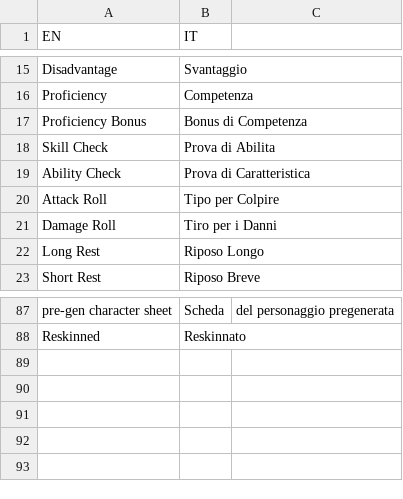
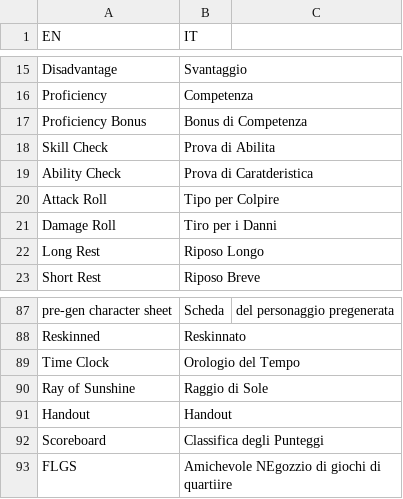
Before and after one commit to Cristale92/Glossary-API, a CSV file: Glossario.csv, drawn as a sheet; only a part is shown, gaps mark what is left out.

Commit message:
Add: Time Clock, Ray of Sunshine, Handout, Scoreboard, FLGS

```diff
--- a/Glossario.csv
+++ b/Glossario.csv
@@ -18,3 +18,3 @@ Proficiency Bonus,Bonus di Competenza
 Skill Check,Prova di Abilita
-Ability Check,Prova di Caratteristica
+Ability Check,Prova di Caratderistica
 Attack Roll,Tipo per Colpire
@@ -88 +88,6 @@ pre-gen character sheet,Scheda,del personaggio pregenerata
 Reskinned,Reskinnato
+Time Clock,Orologio del Tempo
+Ray of Sunshine,Raggio di Sole
+Handout,Handout
+Scoreboard,Classifica degli Punteggi
+FLGS,Amichevole NEgozzio di giochi di quartiire
```
